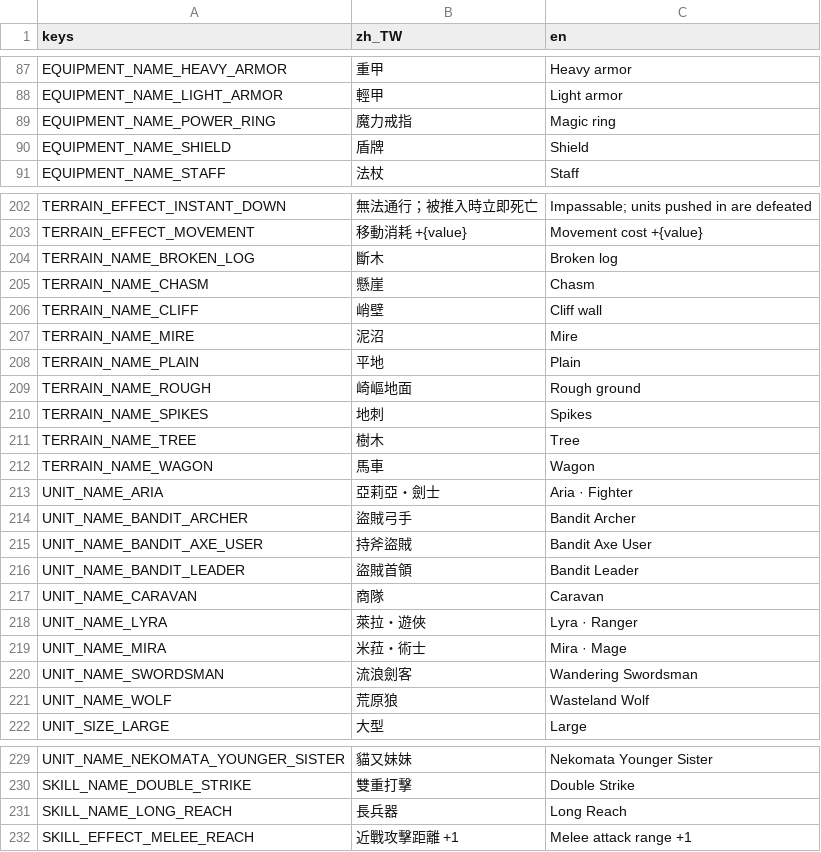
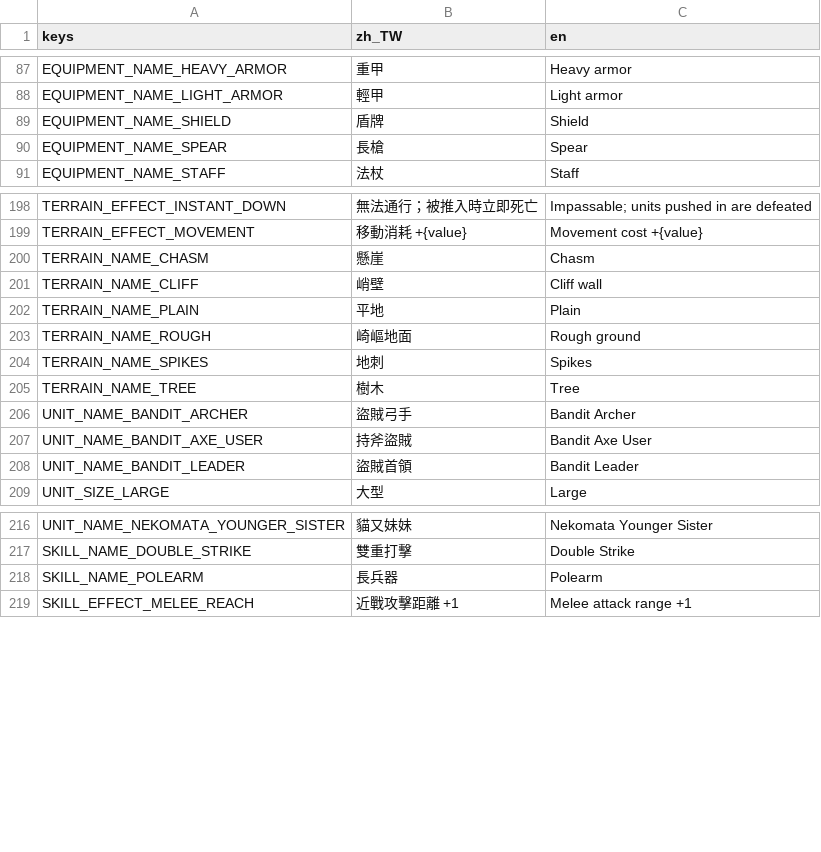
Before and after one commit to raymond-chia/tools, a CSV file: godot/translations/battle.csv, drawn as a sheet; only a part is shown, gaps mark what is left out; the diff covers the shown part only.

```diff
--- a/godot/translations/battle.csv
+++ b/godot/translations/battle.csv
@@ -88,4 +88,4 @@ EQUIPMENT_NAME_HEAVY_ARMOR,重甲,Heavy armor
 EQUIPMENT_NAME_LIGHT_ARMOR,輕甲,Light armor
-EQUIPMENT_NAME_POWER_RING,魔力戒指,Magic ring
 EQUIPMENT_NAME_SHIELD,盾牌,Shield
+EQUIPMENT_NAME_SPEAR,長槍,Spear
 EQUIPMENT_NAME_STAFF,法杖,Staff
@@ -203,6 +199,4 @@ TERRAIN_EFFECT_INSTANT_DOWN,無法通行；被推入時立即死亡,Impassable;
 TERRAIN_EFFECT_MOVEMENT,移動消耗 +{value},Movement cost +{value}
-TERRAIN_NAME_BROKEN_LOG,斷木,Broken log
 TERRAIN_NAME_CHASM,懸崖,Chasm
 TERRAIN_NAME_CLIFF,峭壁,Cliff wall
-TERRAIN_NAME_MIRE,泥沼,Mire
 TERRAIN_NAME_PLAIN,平地,Plain
@@ -211,4 +205,2 @@ TERRAIN_NAME_SPIKES,地刺,Spikes
 TERRAIN_NAME_TREE,樹木,Tree
-TERRAIN_NAME_WAGON,馬車,Wagon
-UNIT_NAME_ARIA,亞莉亞・劍士,Aria · Fighter
 UNIT_NAME_BANDIT_ARCHER,盜賊弓手,Bandit Archer
@@ -216,7 +208,2 @@ UNIT_NAME_BANDIT_AXE_USER,持斧盜賊,Bandit Axe User
 UNIT_NAME_BANDIT_LEADER,盜賊首領,Bandit Leader
-UNIT_NAME_CARAVAN,商隊,Caravan
-UNIT_NAME_LYRA,萊拉・遊俠,Lyra · Ranger
-UNIT_NAME_MIRA,米菈・術士,Mira · Mage
-UNIT_NAME_SWORDSMAN,流浪劍客,Wandering Swordsman
-UNIT_NAME_WOLF,荒原狼,Wasteland Wolf
 UNIT_SIZE_LARGE,大型,Large
@@ -230,3 +217,3 @@ UNIT_NAME_NEKOMATA_YOUNGER_SISTER,貓又妹妹,Nekomata Younger Sister
 SKILL_NAME_DOUBLE_STRIKE,雙重打擊,Double Strike
-SKILL_NAME_LONG_REACH,長兵器,Long Reach
+SKILL_NAME_POLEARM,長兵器,Polearm
 SKILL_EFFECT_MELEE_REACH,近戰攻擊距離 +1,Melee attack range +1
```
Also changed, not shown: 4 removed rows elsewhere in this file, 33 other files.
